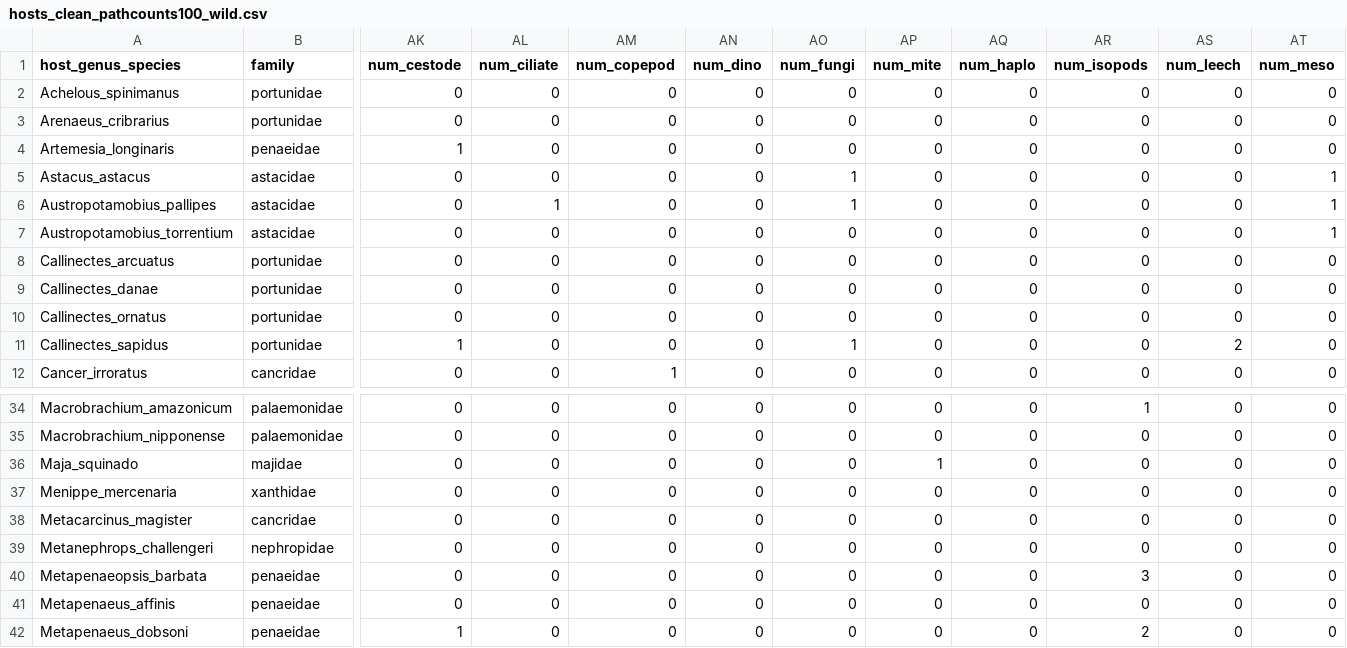
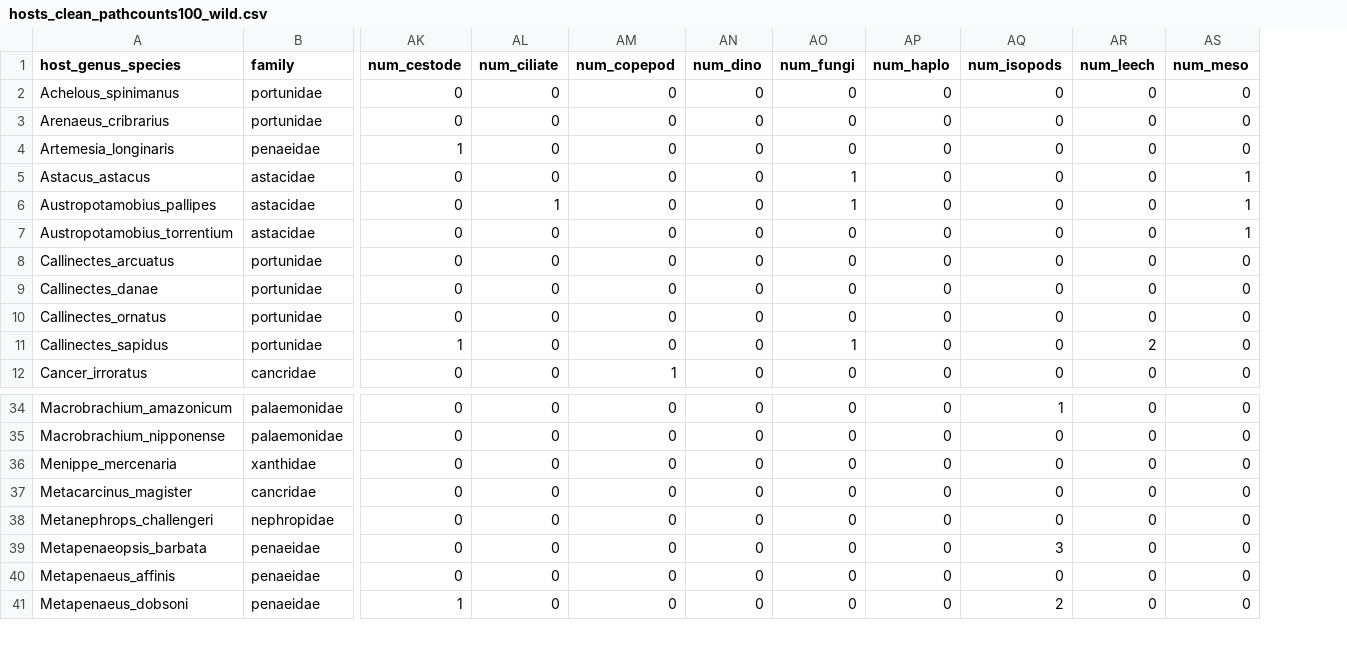
Before and after one commit to duermite/PSR, a CSV file: analyze_data/hosts_clean_pathcounts100_wild.csv, drawn as a sheet; only a part is shown, gaps mark what is left out; rows hold the shown columns only; the diff names each change by its address in the sheet, - before the commit and + after, or states it on an @@ line.

Commit message:
Removed the halacarid from counts and the species that had only a halacarid (Maja squinado)

```diff
--- a/analyze_data/hosts_clean_pathcounts100_wild.csv
+++ b/analyze_data/hosts_clean_pathcounts100_wild.csv
-column AP (num_mite), rows 2-12: all 0; rows 34-35: 0 | 0; rows 37-42: all 0
-row 36: Maja_squinado | majidae | 0 | 0 | 0 | 0 | 0 | 1 | 0 | 0 | 0 | 0
```
Also changed, not shown: analyze_data/hosts_clean_pathcounts162_wild.csv, 1 other file.
